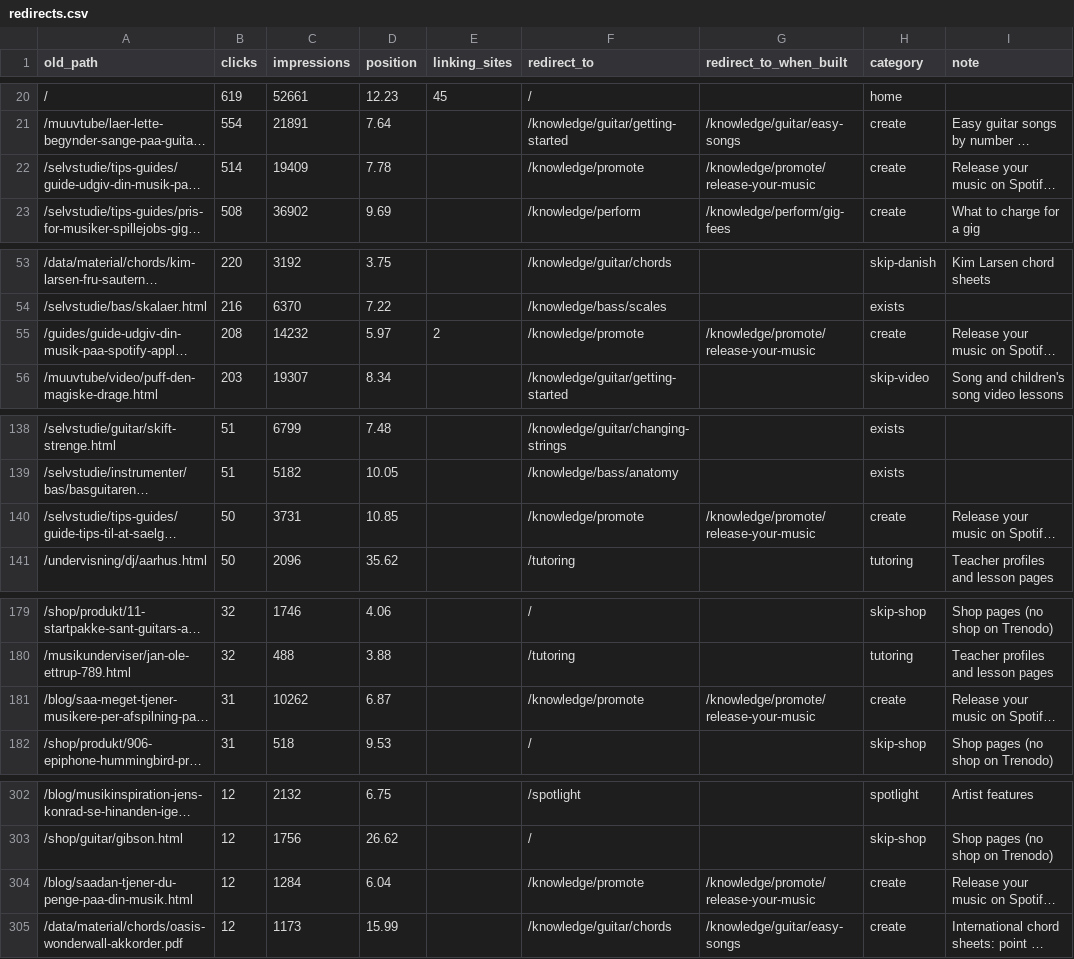
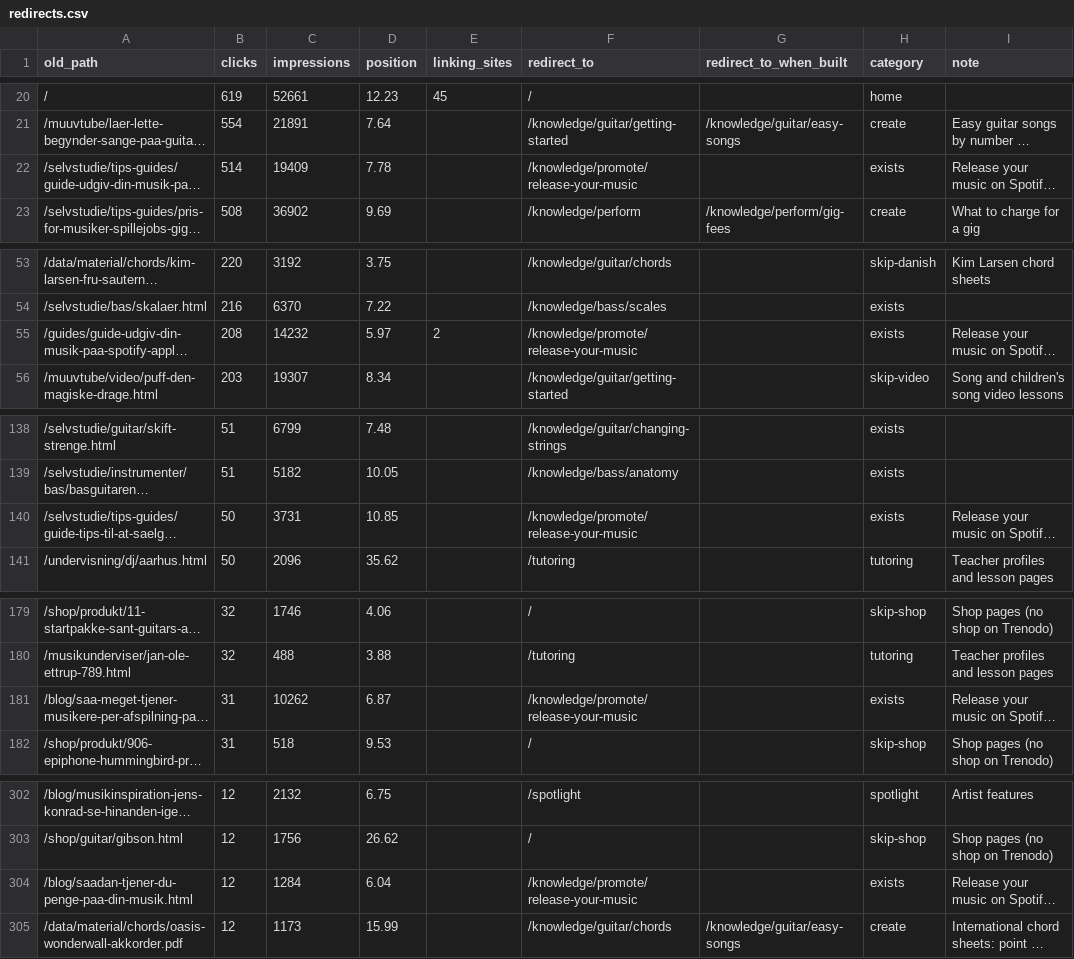
Before and after one commit to glen-michaelsen/hedwig, a CSV file: docs/muuv/redirects.csv, drawn as a sheet; only a part is shown, gaps mark what is left out; long unchanged cells end in …; the diff names each change by its address in the sheet, - before the commit and + after, or states it on an @@ line.

```diff
--- a/docs/muuv/redirects.csv
+++ b/docs/muuv/redirects.csv
-F22 (redirect_to): /knowledge/promote
+F22 (redirect_to): /knowledge/promote/release-your-music
-G22 (redirect_to_when_built): /knowledge/promote/release-your-music
+G22 (redirect_to_when_built): (empty)
-H22 (category): create
+H22 (category): exists
-F55 (redirect_to): /knowledge/promote
+F55 (redirect_to): /knowledge/promote/release-your-music
-G55 (redirect_to_when_built): /knowledge/promote/release-your-music
+G55 (redirect_to_when_built): (empty)
-H55 (category): create
+H55 (category): exists
-F140 (redirect_to): /knowledge/promote
+F140 (redirect_to): /knowledge/promote/release-your-music
-G140 (redirect_to_when_built): /knowledge/promote/release-your-music
+G140 (redirect_to_when_built): (empty)
-H140 (category): create
+H140 (category): exists
-F181 (redirect_to): /knowledge/promote
+F181 (redirect_to): /knowledge/promote/release-your-music
-G181 (redirect_to_when_built): /knowledge/promote/release-your-music
+G181 (redirect_to_when_built): (empty)
-H181 (category): create
+H181 (category): exists
-F304 (redirect_to): /knowledge/promote
+F304 (redirect_to): /knowledge/promote/release-your-music
-G304 (redirect_to_when_built): /knowledge/promote/release-your-music
+G304 (redirect_to_when_built): (empty)
-H304 (category): create
+H304 (category): exists
```
Also changed, not shown: 4 other files.
